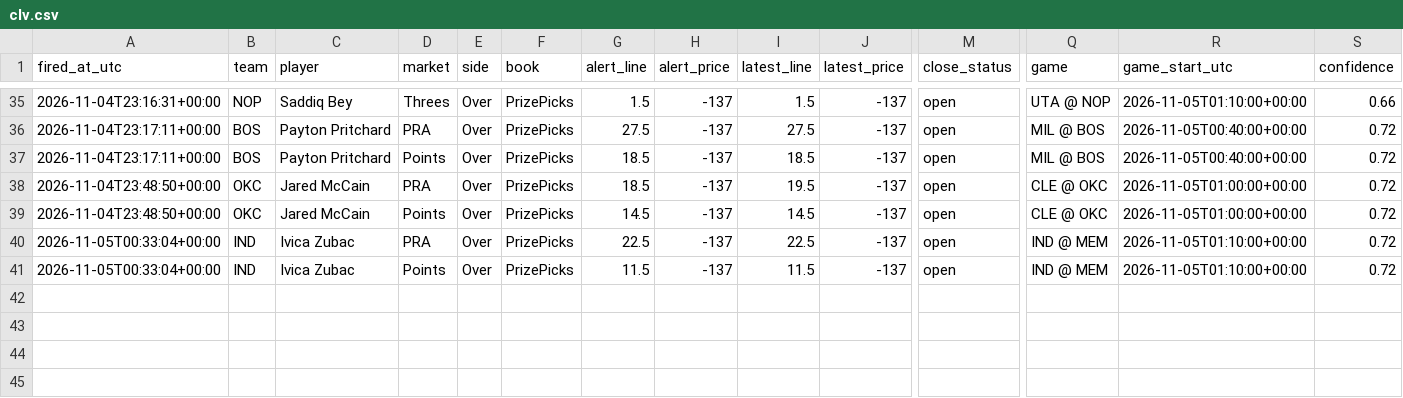
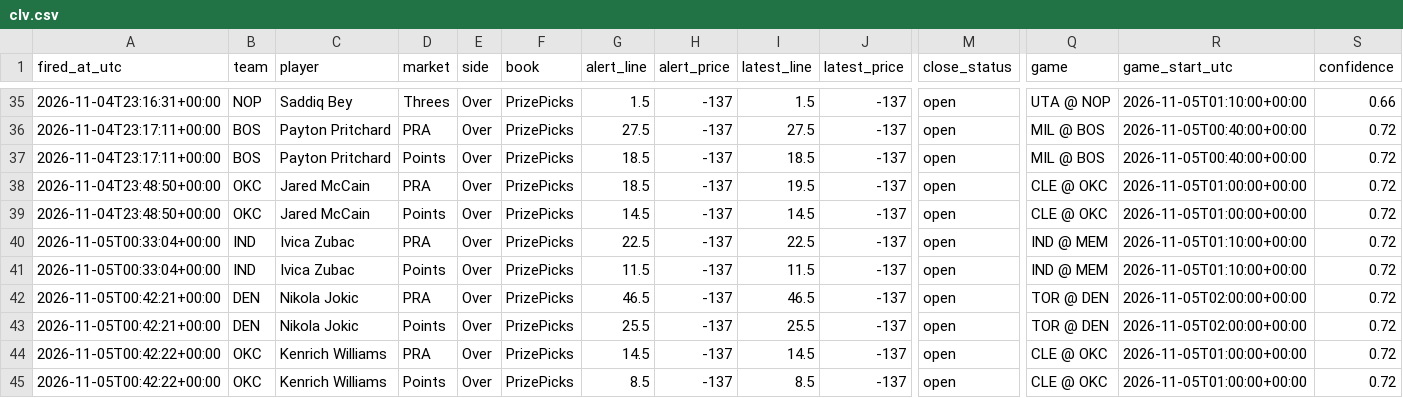
Before and after one commit to jriordan55/nba-news-scanner, a CSV file: data/clv.csv, drawn as a sheet; only a part is shown, gaps mark what is left out; rows hold the shown columns only; the diff names each change by its address in the sheet, - before the commit and + after, or states it on an @@ line.

```diff
--- a/data/clv.csv
+++ b/data/clv.csv
+row 42: 2026-11-05T00:42:21+00:00 | DEN | Nikola Jokic | PRA | Over | PrizePicks | 46.5 | -137 | 46.5 | -137 | open | TOR @ DEN | 2026-11-05T02:00:00+00:00 | 0.72
+row 43: 2026-11-05T00:42:21+00:00 | DEN | Nikola Jokic | Points | Over | PrizePicks | 25.5 | -137 | 25.5 | -137 | open | TOR @ DEN | 2026-11-05T02:00:00+00:00 | 0.72
+row 44: 2026-11-05T00:42:22+00:00 | OKC | Kenrich Williams | PRA | Over | PrizePicks | 14.5 | -137 | 14.5 | -137 | open | CLE @ OKC | 2026-11-05T01:00:00+00:00 | 0.72
+row 45: 2026-11-05T00:42:22+00:00 | OKC | Kenrich Williams | Points | Over | PrizePicks | 8.5 | -137 | 8.5 | -137 | open | CLE @ OKC | 2026-11-05T01:00:00+00:00 | 0.72
```
Also changed, not shown: 1 other file.
